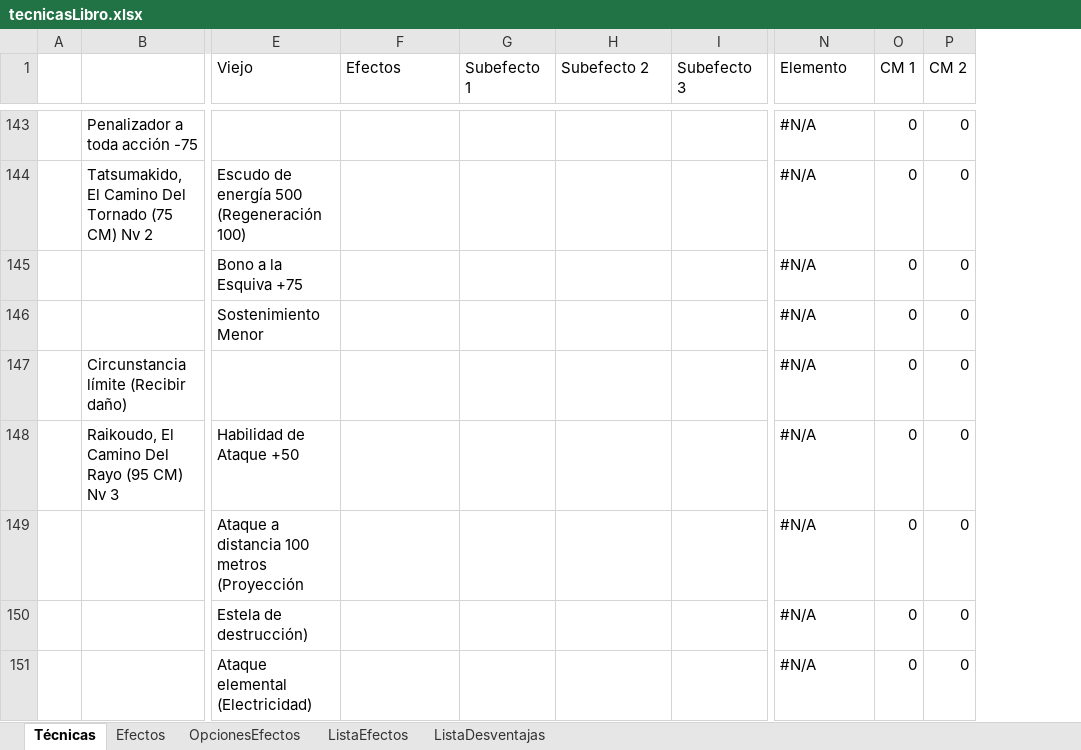
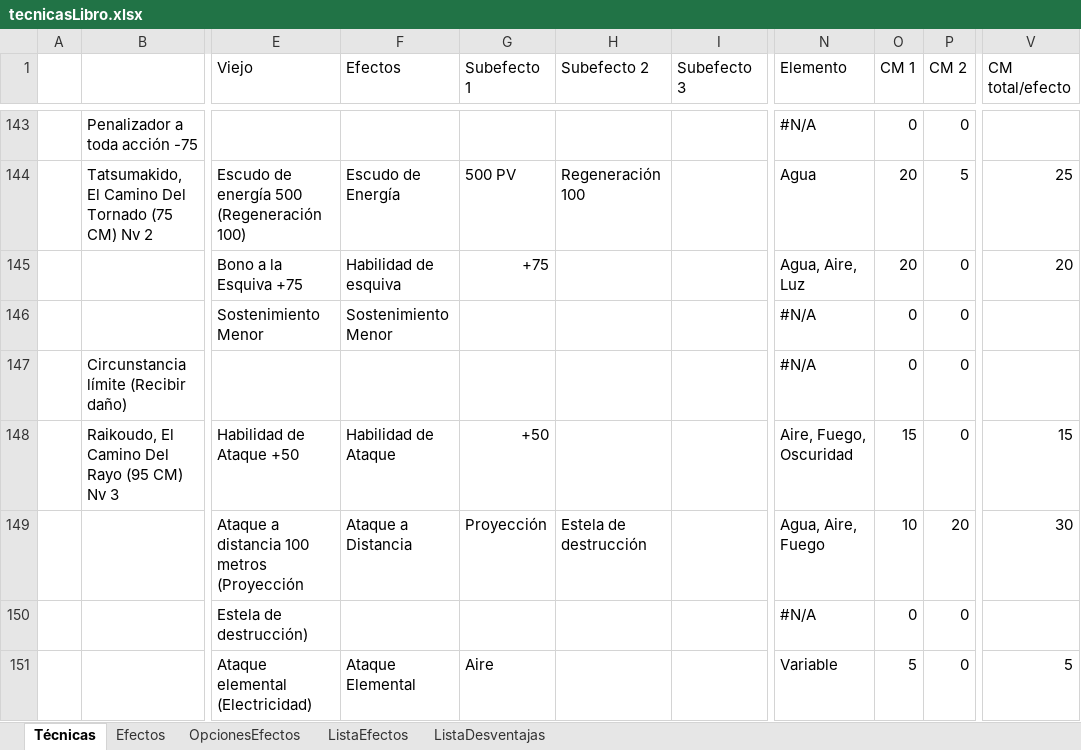
Before and after one commit to Guote/FichaExcelAnima, an Excel workbook: tecnicasLibro.xlsx, sheet Técnicas, drawn as a sheet; only a part is shown, gaps mark what is left out; values as stored, in another font and other column widths than the file's, no cell formats; conditional formats not drawn; the diff covers the shown part only; the diff names each change by its address in the sheet, - before the commit and + after, or states it on an @@ line.

```diff
--- a/tecnicasLibro.xlsx (sheet Técnicas)
+++ b/tecnicasLibro.xlsx (sheet Técnicas)
+column V (CM total/efecto), rows 144-151: 25 | 20 |  |  | 15 | 30 |  | 5
-F144 (Efectos): (empty)
+F144 (Efectos): Escudo de Energía
-G144 (Subefecto 1): (empty)
+G144 (Subefecto 1): 500 PV
-H144 (Subefecto 2): (empty)
+H144 (Subefecto 2): Regeneración 100
-N144 (Elemento): #N/A
+N144 (Elemento): Agua
-O144:O145 (CM 1): 0
+O144:O145 (CM 1): 20
-P144 (CM 2): 0
+P144 (CM 2): 5
-F145 (Efectos): (empty)
+F145 (Efectos): Habilidad de esquiva
-G145 (Subefecto 1): (empty)
+G145 (Subefecto 1): +75
-N145 (Elemento): #N/A
+N145 (Elemento): Agua, Aire, Luz
-F146 (Efectos): (empty)
+F146 (Efectos): Sostenimiento Menor
-F148 (Efectos): (empty)
+F148 (Efectos): Habilidad de Ataque
-G148 (Subefecto 1): (empty)
+G148 (Subefecto 1): +50
-N148 (Elemento): #N/A
+N148 (Elemento): Aire, Fuego, Oscuridad
-O148 (CM 1): 0
+O148 (CM 1): 15
-F149 (Efectos): (empty)
+F149 (Efectos): Ataque a Distancia
-G149 (Subefecto 1): (empty)
+G149 (Subefecto 1): Proyección
-H149 (Subefecto 2): (empty)
+H149 (Subefecto 2): Estela de destrucción
-N149 (Elemento): #N/A
+N149 (Elemento): Agua, Aire, Fuego
-O149 (CM 1): 0
+O149 (CM 1): 10
-P149 (CM 2): 0
+P149 (CM 2): 20
-F151 (Efectos): (empty)
+F151 (Efectos): Ataque Elemental
-G151 (Subefecto 1): (empty)
+G151 (Subefecto 1): Aire
-N151 (Elemento): #N/A
+N151 (Elemento): Variable
-O151 (CM 1): 0
+O151 (CM 1): 5
```
Also changed, not shown: 8 added rows, 8 removed rows and 833 edited cells elsewhere in this sheet, sheet OpcionesEfectos, sheet Efectos, cell formats, formulas that keep their value, 1 other file.
